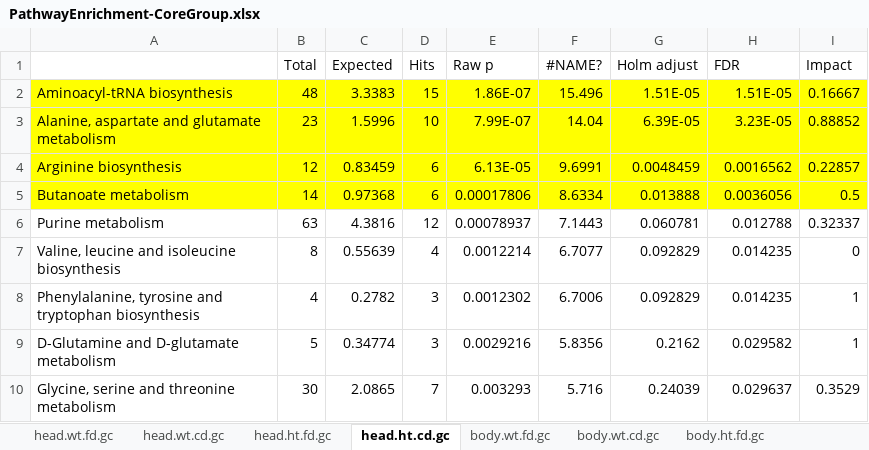
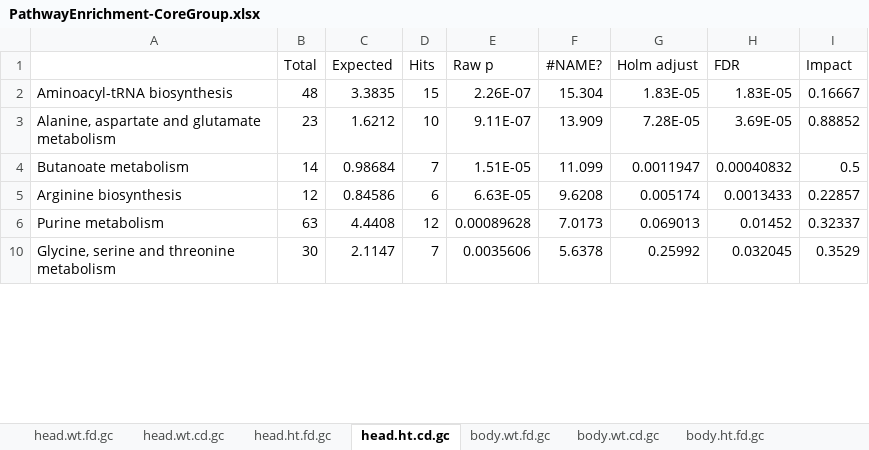
Before and after one commit to ylyu-fly/Metabolomics-FlyChoiceDiet, an Excel workbook: Script/07_NetworkAnalysis/01_NetworkConstruction/PathwayEnrichment-CoreGroup.xlsx, sheet head.ht.cd.gc, drawn as a sheet; only a part is shown; values as stored, in another font and other column widths than the file's, no borders; removed rows and columns are numbered as before the commit, all else as after; the diff covers the shown part only; the diff names each change by its address in the sheet, - before the commit and + after, or states it on an @@ line.

```diff
--- a/Script/07_NetworkAnalysis/01_NetworkConstruction/PathwayEnrichment-CoreGroup.xlsx (sheet head.ht.cd.gc)
+++ b/Script/07_NetworkAnalysis/01_NetworkConstruction/PathwayEnrichment-CoreGroup.xlsx (sheet head.ht.cd.gc)
-A2:I3 fill: #FFFF00
+A2:I3 fill: none
-C2 (Expected): 3.3383
+C2 (Expected): 3.3835
-E2 (Raw p): 1.86E-07
+E2 (Raw p): 2.26E-07
-F2 (#NAME?): 15.496
+F2 (#NAME?): 15.304
-G2 (Holm adjust): 1.51E-05
+G2 (Holm adjust): 1.83E-05
-H2 (FDR): 1.51E-05
+H2 (FDR): 1.83E-05
-C3 (Expected): 1.5996
+C3 (Expected): 1.6212
-E3 (Raw p): 7.99E-07
+E3 (Raw p): 9.11E-07
-F3 (#NAME?): 14.04
+F3 (#NAME?): 13.909
-G3 (Holm adjust): 6.39E-05
+G3 (Holm adjust): 7.28E-05
-H3 (FDR): 3.23E-05
+H3 (FDR): 3.69E-05
+row 4: Butanoate metabolism | 14 | 0.98684 | 7 | 1.51E-05 | 11.099 | 0.0011947 | 0.00040832 | 0.5
-A5:I5 fill: #FFFF00
+A5:I5 fill: none
-C5 (Expected): 0.83459
+C5 (Expected): 0.84586
-E5 (Raw p): 6.13E-05
+E5 (Raw p): 6.63E-05
-F5 (#NAME?): 9.6991
+F5 (#NAME?): 9.6208
-G5 (Holm adjust): 0.0048459
+G5 (Holm adjust): 0.005174
-H5 (FDR): 0.0016562
+H5 (FDR): 0.0013433
-row 5: Butanoate metabolism | 14 | 0.97368 | 6 | 0.00017806 | 8.6334 | 0.013888 | 0.0036056 | 0.5
-C6 (Expected): 4.3816
+C6 (Expected): 4.4408
-E6 (Raw p): 0.00078937
+E6 (Raw p): 0.00089628
-F6 (#NAME?): 7.1443
+F6 (#NAME?): 7.0173
-G6 (Holm adjust): 0.060781
+G6 (Holm adjust): 0.069013
-H6 (FDR): 0.012788
+H6 (FDR): 0.01452
-row 7: Valine, leucine and isoleucine biosynthesis | 8 | 0.55639 | 4 | 0.0012214 | 6.7077 | 0.092829 | 0.014235 | 0
-row 8: Phenylalanine, tyrosine and tryptophan biosynthesis | 4 | 0.2782 | 3 | 0.0012302 | 6.7006 | 0.092829 | 0.014235 | 1
-row 9: D-Glutamine and D-glutamate metabolism | 5 | 0.34774 | 3 | 0.0029216 | 5.8356 | 0.2162 | 0.029582 | 1
-C10 (Expected): 2.0865
+C10 (Expected): 2.1147
-E10 (Raw p): 0.003293
+E10 (Raw p): 0.0035606
-F10 (#NAME?): 5.716
+F10 (#NAME?): 5.6378
-G10 (Holm adjust): 0.24039
+G10 (Holm adjust): 0.25992
-H10 (FDR): 0.029637
+H10 (FDR): 0.032045
```
Also changed, not shown: 32 removed rows and 12 edited cells elsewhere in this sheet, sheet body.wt.cd.gc, sheet body.ht.fd.gc, sheet body.ht.cd.gc, sheet head.ht.fd.gc, sheet head.wt.cd.gc, sheet head.wt.fd.gc, 1 more sheet, hidden cells, 15 other files.
